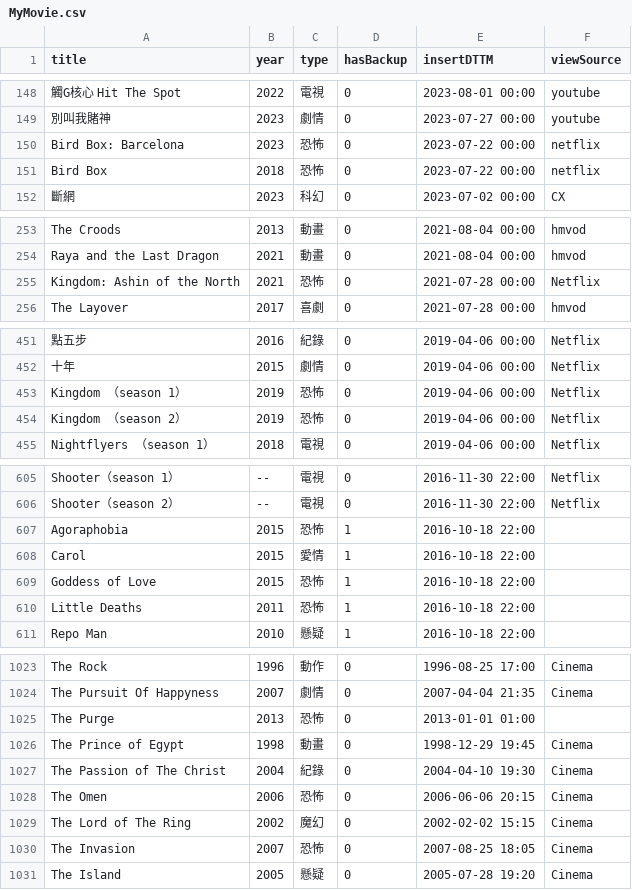
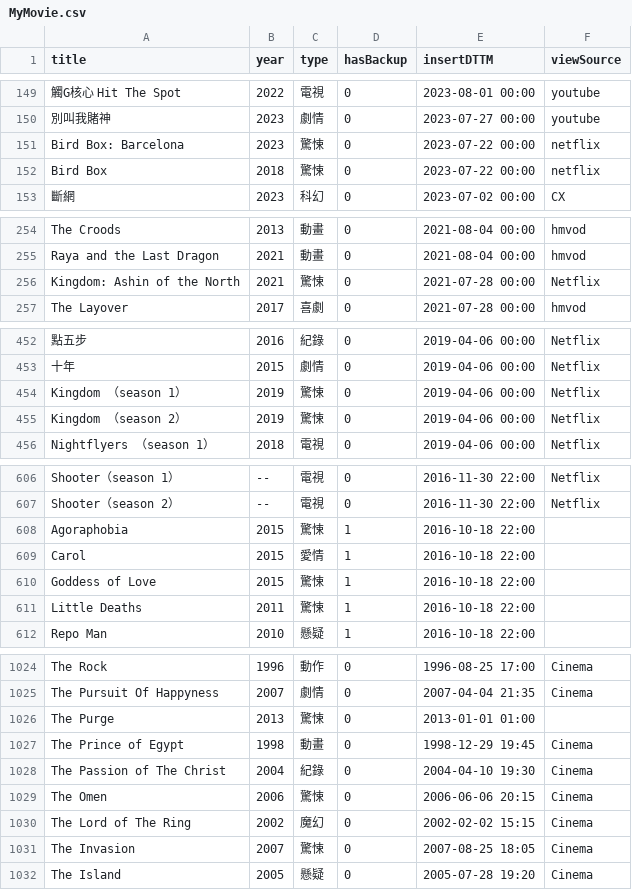
Before and after one commit to jackfclee/my-apps, a CSV file: collections/movie/MyMovie.csv, drawn as a sheet; only a part is shown, gaps mark what is left out; addresses are those after the commit; the diff covers the shown part only; the diff names each change by its address in the sheet, - before the commit and + after, or states it on an @@ line.

```diff
--- a/collections/movie/MyMovie.csv
+++ b/collections/movie/MyMovie.csv
-C151:C152 (type): 恐怖
+C151:C152 (type): 驚悚
-C256 (type): 恐怖
+C256 (type): 驚悚
-C454:C455 (type): 恐怖
+C454:C455 (type): 驚悚
-C608 (type): 恐怖
+C608 (type): 驚悚
-C610:C611 (type): 恐怖
+C610:C611 (type): 驚悚
-C1026 (type): 恐怖
+C1026 (type): 驚悚
-C1029 (type): 恐怖
+C1029 (type): 驚悚
-C1031 (type): 恐怖
+C1031 (type): 驚悚
```
Also changed, not shown: 1 added row and 28 edited cells elsewhere in this file.
